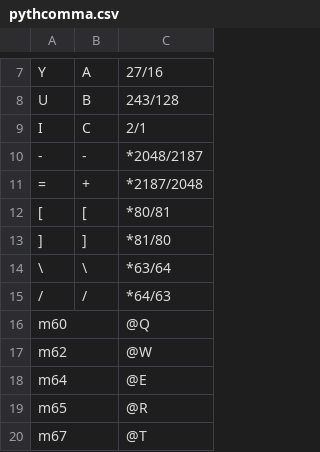
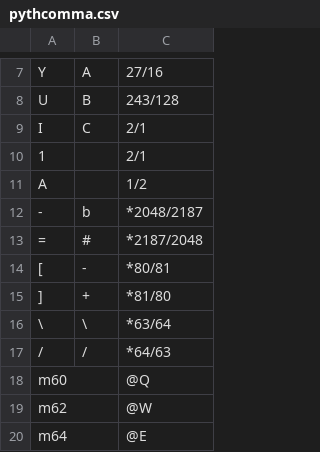
Before and after one commit to jangler/faunatone, a CSV file: faunatone/config/keymaps/pythcomma.csv, drawn as a sheet; only a part is shown, gaps mark what is left out; the shorter side is filled out with more unchanged rows.

```diff
--- a/faunatone/config/keymaps/pythcomma.csv
+++ b/faunatone/config/keymaps/pythcomma.csv
@@ -9,6 +9,8 @@ U, B, 243/128
 I, C, 2/1
--, -, *2048/2187
-=, +, *2187/2048
-[, [, *80/81
-], ], *81/80
+1, , 2/1
+A, , 1/2
+-, b, *2048/2187
+=, #, *2187/2048
+[, -, *80/81
+], +, *81/80
 \, \, *63/64
```
Also changed, not shown: faunatone/config/keymaps/centaur.csv, faunatone/config/keymaps/meantone.csv, 2 other files.
